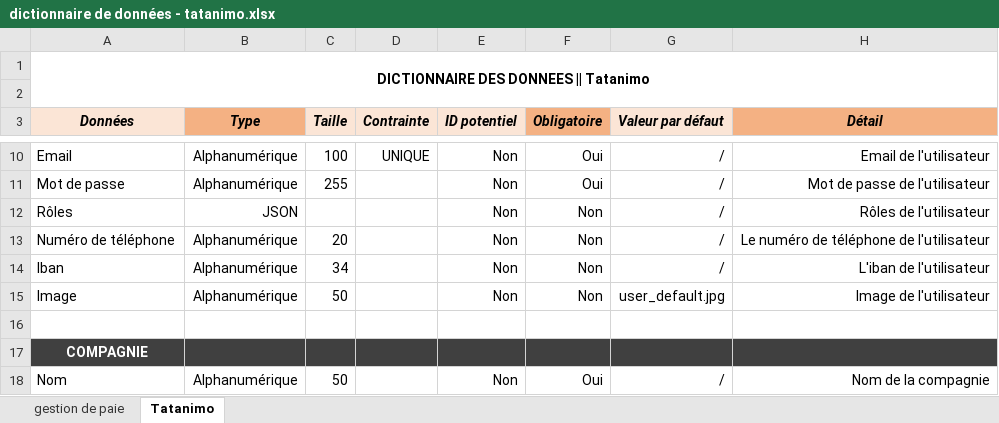
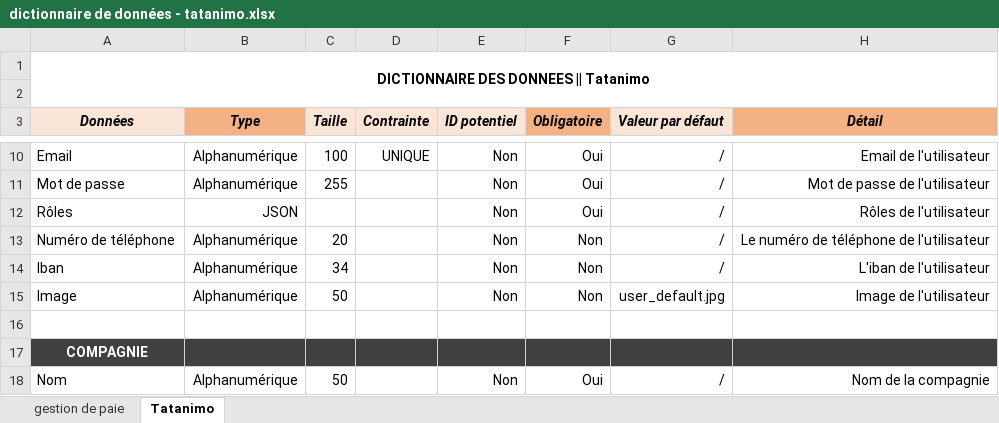
Before and after one commit to Tatanimo/AppWeb, an Excel workbook: conception/dictionnaire de données - tatanimo.xlsx, sheet Tatanimo, drawn as a sheet; only a part is shown, gaps mark what is left out; values as stored, in another font and other column widths than the file's, no borders; the diff names each change by its address in the sheet, - before the commit and + after, or states it on an @@ line.

```diff
--- a/conception/dictionnaire de données - tatanimo.xlsx (sheet Tatanimo)
+++ b/conception/dictionnaire de données - tatanimo.xlsx (sheet Tatanimo)
-F12 (Obligatoire): Non
+F12 (Obligatoire): Oui
```
Also changed, not shown: 1 other file.
